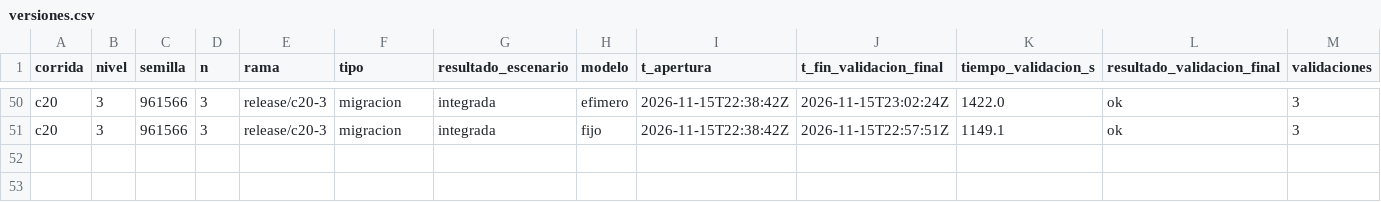
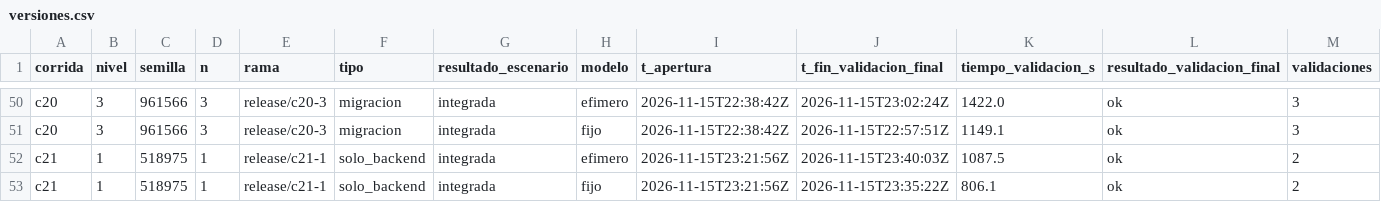
Before and after one commit to tesis-entornos/tesis-generador, a CSV file: datos/versiones.csv, drawn as a sheet; only a part is shown, gaps mark what is left out; rows hold the shown columns only; the diff names each change by its address in the sheet, - before the commit and + after, or states it on an @@ line.

Commit message:
experimento: corrida c21

```diff
--- a/datos/versiones.csv
+++ b/datos/versiones.csv
+row 52: c21 | 1 | 518975 | 1 | release/c21-1 | solo_backend | integrada | efimero | 2026-11-15T23:21:56Z | 2026-11-15T23:40:03Z | 1087.5 | ok | 2
+row 53: c21 | 1 | 518975 | 1 | release/c21-1 | solo_backend | integrada | fijo | 2026-11-15T23:21:56Z | 2026-11-15T23:35:22Z | 806.1 | ok | 2
```
Also changed, not shown: datos/corridas.csv, 7 other files.
